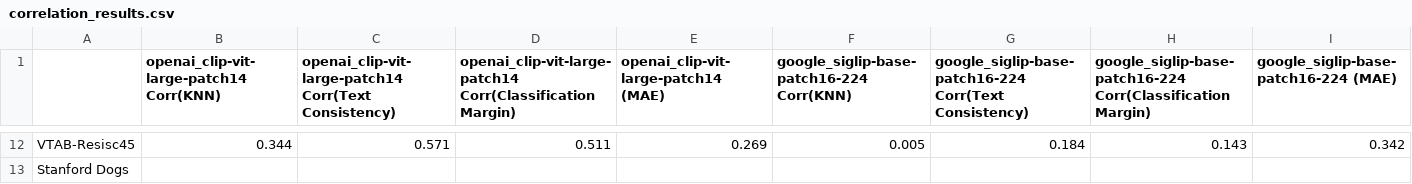
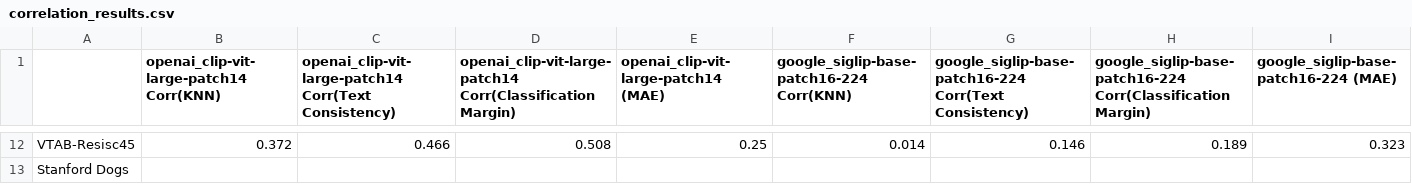
Before and after one commit to ywugwu/ms-thesis, a CSV file: correlation_results.csv, drawn as a sheet; only a part is shown, gaps mark what is left out; the diff covers the shown part only; the diff names each change by its address in the sheet, - before the commit and + after, or states it on an @@ line.

```diff
--- a/correlation_results.csv
+++ b/correlation_results.csv
-B12: 0.344
+B12: 0.372
-C12: 0.571
+C12: 0.466
-D12: 0.511
+D12: 0.508
-E12: 0.269
+E12: 0.25
-F12: 0.005
+F12: 0.014
-G12: 0.184
+G12: 0.146
-H12: 0.143
+H12: 0.189
-I12: 0.342
+I12: 0.323
```
Also changed, not shown: 100 edited cells elsewhere in this file, 9 other files.
